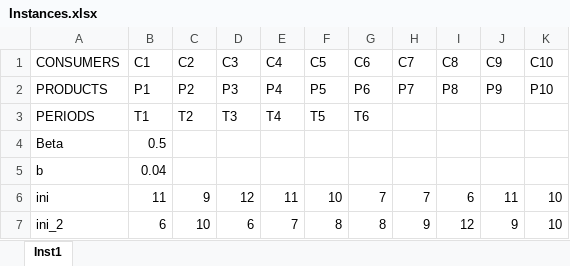
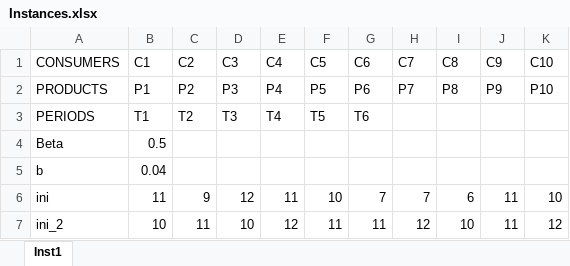
Before and after one commit to Kiwy3/Bundle_princing__gp30, an Excel workbook: Instances.xlsx, sheet Inst1, drawn as a sheet; values as stored, in another font and other column widths than the file's, no borders; the diff names each change by its address in the sheet, - before the commit and + after, or states it on an @@ line.

```diff
--- a/Instances.xlsx (sheet Inst1)
+++ b/Instances.xlsx (sheet Inst1)
-B7 (C1): 6
+B7 (C1): 10
-C7 (C2): 10
+C7 (C2): 11
-D7 (C3): 6
+D7 (C3): 10
-E7 (C4): 7
+E7 (C4): 12
-F7 (C5): 8
+F7 (C5): 11
-G7 (C6): 8
+G7 (C6): 11
-H7 (C7): 9
+H7 (C7): 12
-I7 (C8): 12
+I7 (C8): 10
-J7 (C9): 9
+J7 (C9): 11
-K7 (C10): 10
+K7 (C10): 12
```
Also changed, not shown: Template_res.xlsx, 1 other file.
